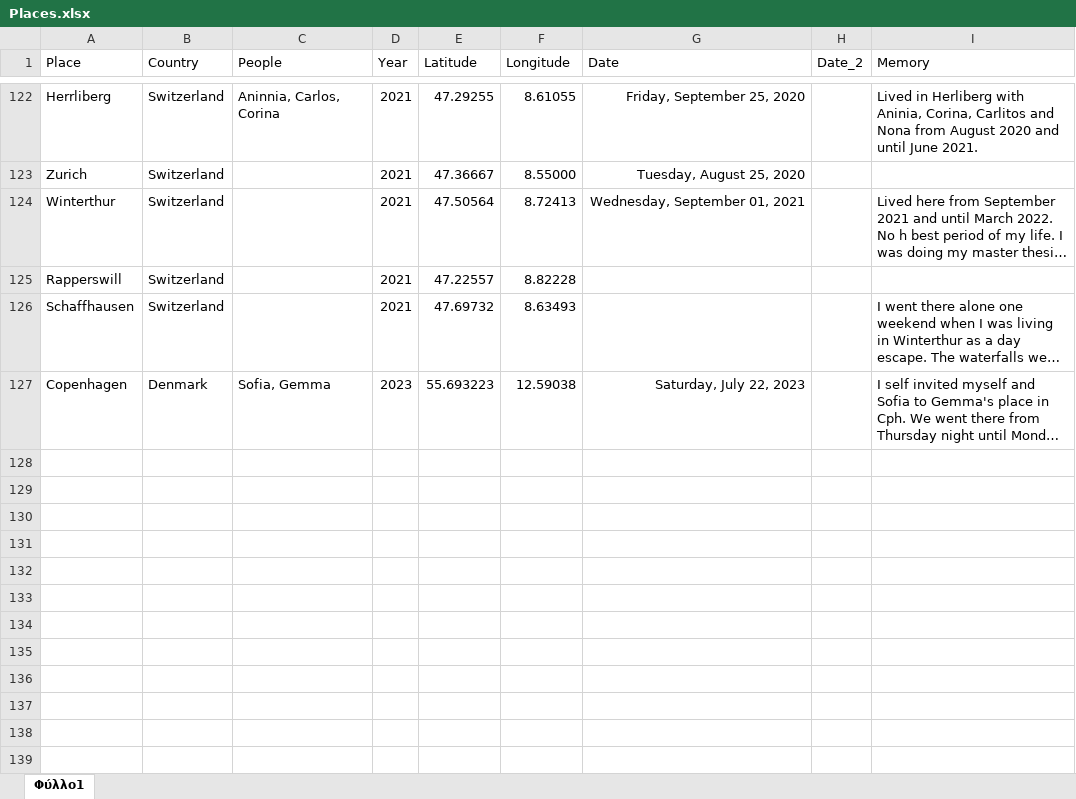
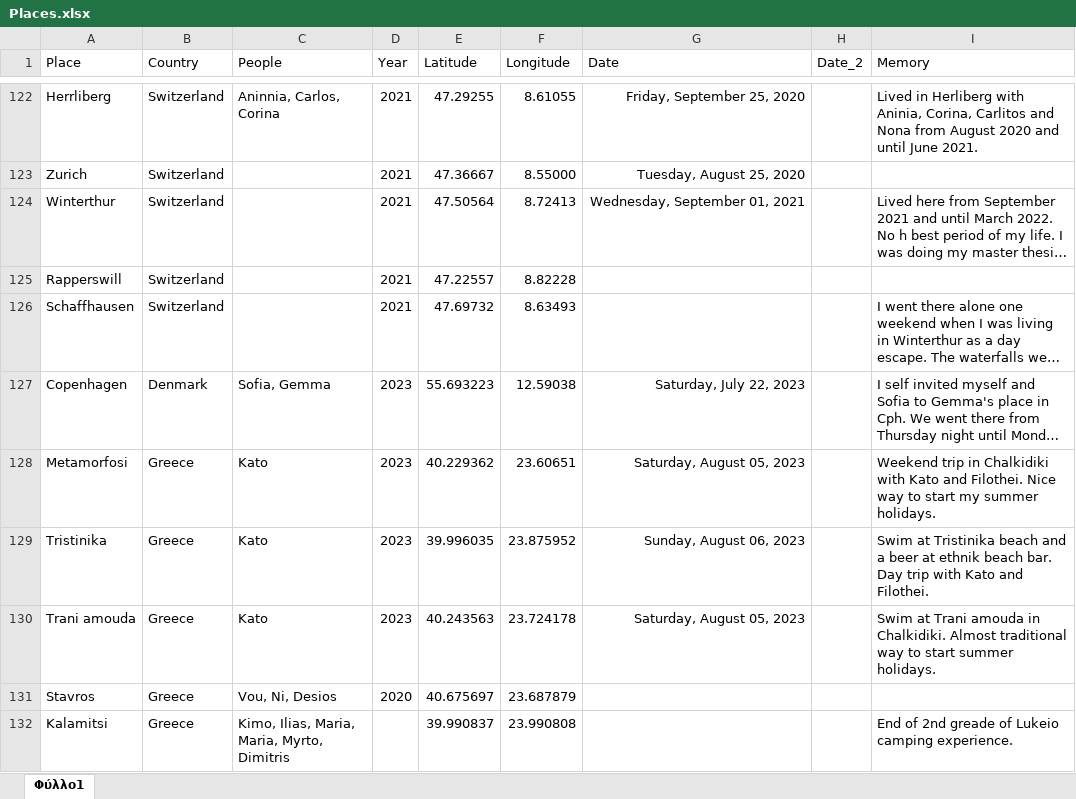
Before and after one commit to G-Kazantzidis/Places, an Excel workbook: Places.xlsx, sheet Φύλλο1, drawn as a sheet; only a part is shown, gaps mark what is left out; long unchanged cells end in …; values as stored, in another font and other column widths than the file's, no borders; the diff names each change by its address in the sheet, - before the commit and + after, or states it on an @@ line.

```diff
--- a/Places.xlsx (sheet Φύλλο1)
+++ b/Places.xlsx (sheet Φύλλο1)
+row 128: Metamorfosi | Greece | Kato | 2023 | 40.229362 | 23.60651 | Saturday, August 05, 2023 |  | Weekend trip in Chalkidiki with Kato and Filothei. Nice way to start my summer holidays.
+row 129: Tristinika | Greece | Kato | 2023 | 39.996035 | 23.875952 | Sunday, August 06, 2023 |  | Swim at Tristinika beach and a beer at ethnik beach bar. Day trip with Kato and Filothei.
+row 130: Trani amouda | Greece | Kato | 2023 | 40.243563 | 23.724178 | Saturday, August 05, 2023 |  | Swim at Trani amouda in Chalkidiki. Almost traditional way to start summer holidays.
+row 131: Stavros | Greece | Vou, Ni, Desios | 2020 | 40.675697 | 23.687879
+row 132: Kalamitsi | Greece | Kimo, Ilias, Maria, Maria, Myrto, Dimitris |  | 39.990837 | 23.990808 |  |  | End of 2nd greade of Lukeio camping experience.
```
Also changed, not shown: 1 other file.
